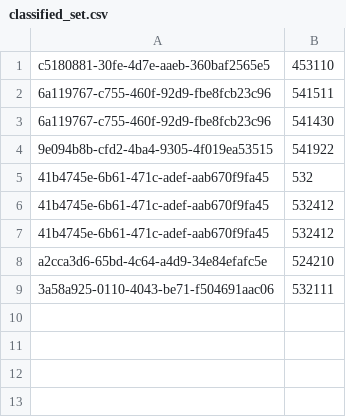
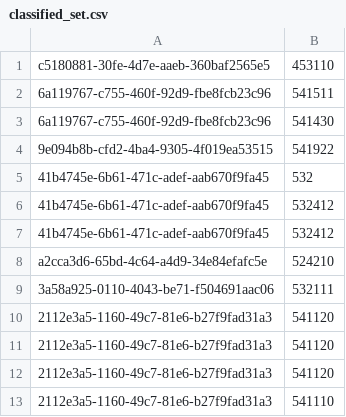
Before and after one commit to sbarratt/radius-collider, a CSV file: data/classified_set.csv, drawn as a sheet.

```diff
--- a/data/classified_set.csv
+++ b/data/classified_set.csv
@@ -9 +9,5 @@ a2cca3d6-65bd-4c64-a4d9-34e84efafc5e,524210
 3a58a925-0110-4043-be71-f504691aac06,532111
+2112e3a5-1160-49c7-81e6-b27f9fad31a3,541120
+2112e3a5-1160-49c7-81e6-b27f9fad31a3,541120
+2112e3a5-1160-49c7-81e6-b27f9fad31a3,541120
+2112e3a5-1160-49c7-81e6-b27f9fad31a3,541110
```
Also changed, not shown: 15 other files.
